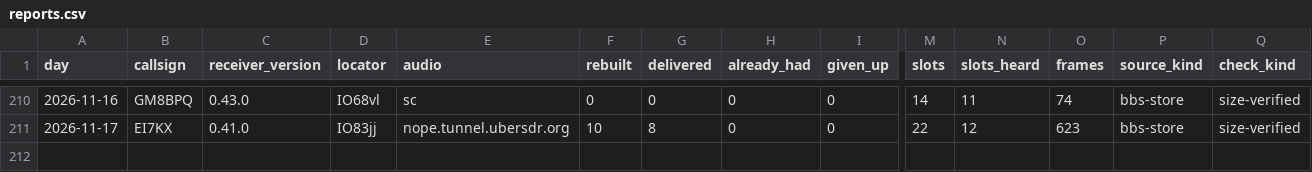
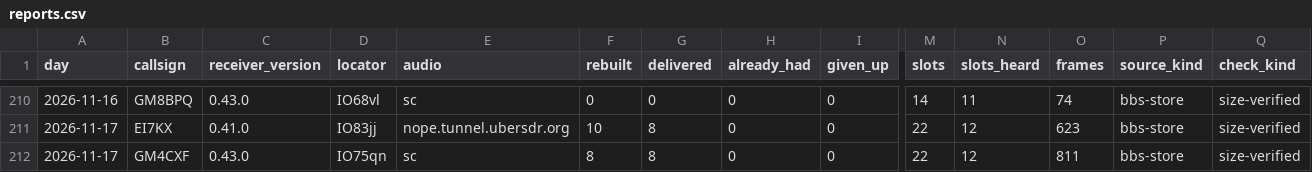
Before and after one commit to packet-net/pdn-mailcast, a CSV file: reports/data/reports.csv, drawn as a sheet; only a part is shown, gaps mark what is left out; rows hold the shown columns only; the diff names each change by its address in the sheet, - before the commit and + after, or states it on an @@ line.

```diff
--- a/reports/data/reports.csv
+++ b/reports/data/reports.csv
+row 212: 2026-11-17 | GM4CXF | 0.43.0 | IO75qn | sc | 8 | 8 | 0 | 0 | 22 | 12 | 811 | bbs-store | size-verified
```
Also changed, not shown: reports/data/slots.csv, reports/data/stations.csv.
